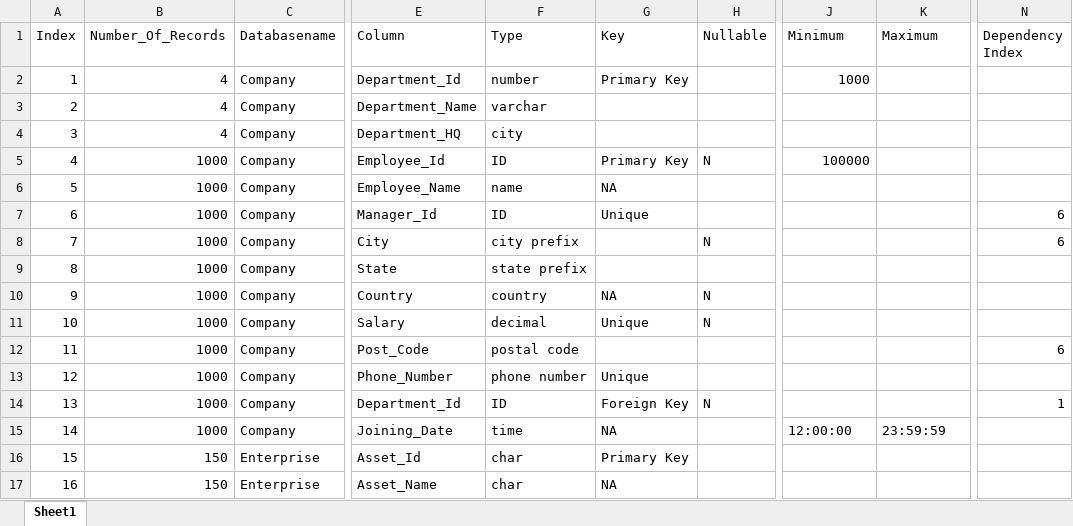
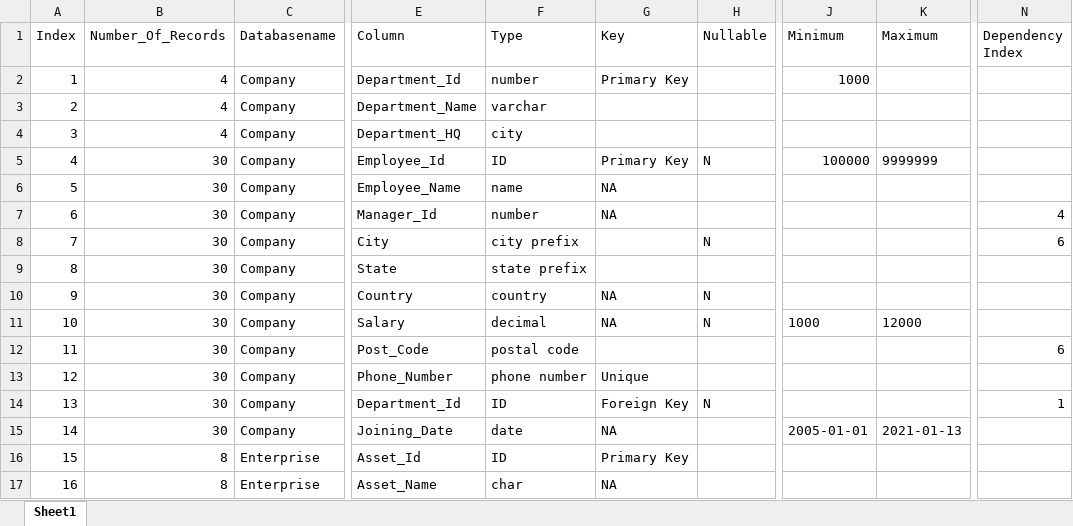
Before and after one commit to ysaqmohan/TestDataGenerator, an Excel workbook: test_data_generation.xlsx, sheet Sheet1, drawn as a sheet; only a part is shown, gaps mark what is left out; values as stored, in another font and other column widths than the file's, no borders; the diff names each change by its address in the sheet, - before the commit and + after, or states it on an @@ line.

```diff
--- a/test_data_generation.xlsx (sheet Sheet1)
+++ b/test_data_generation.xlsx (sheet Sheet1)
-B5:B15 (Number_Of_Records): 1000
+B5:B15 (Number_Of_Records): 30
-K5 (Maximum): (empty)
+K5 (Maximum): 9999999
-F7 (Type): ID
+F7 (Type): number
-G7 (Key): Unique
+G7 (Key): NA
-N7 (Dependency Index): 6
+N7 (Dependency Index): 4
-G11 (Key): Unique
+G11 (Key): NA
-J11 (Minimum): (empty)
+J11 (Minimum): 1000
-K11 (Maximum): (empty)
+K11 (Maximum): 12000
-F15 (Type): time
+F15 (Type): date
-J15 (Minimum): 12:00:00
+J15 (Minimum): 2005-01-01
-K15 (Maximum): 23:59:59
+K15 (Maximum): 2021-01-13
-B16:B17 (Number_Of_Records): 150
+B16:B17 (Number_Of_Records): 8
-F16 (Type): char
+F16 (Type): ID
```
Also changed, not shown: 3 other files.
